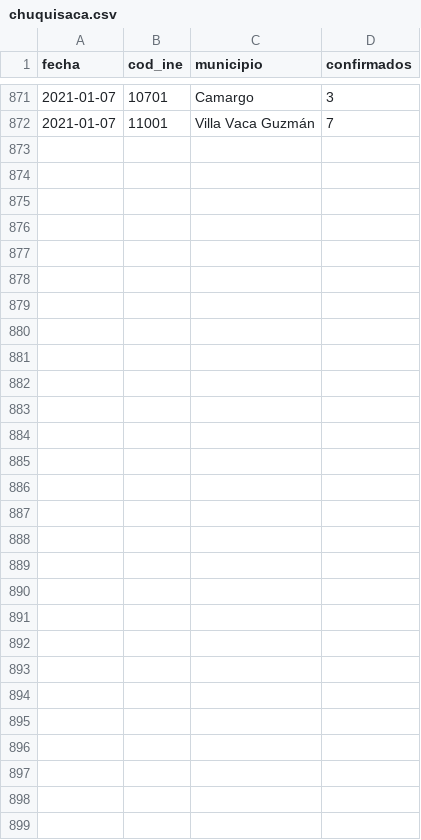
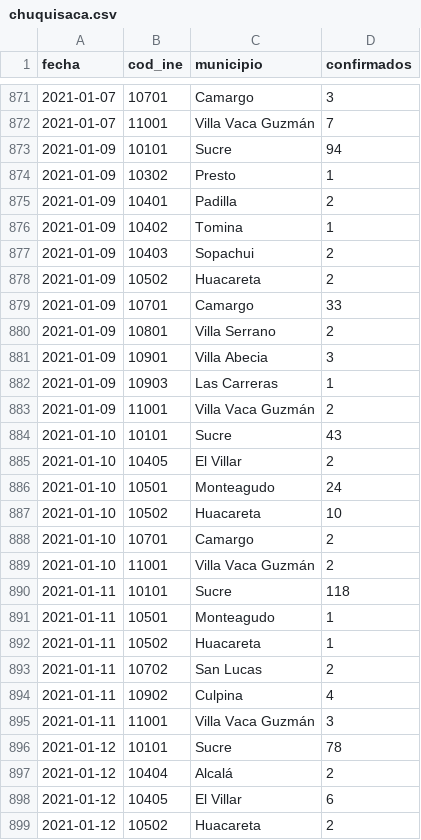
Before and after one commit to mauforonda/covid19bolivia-municipal, a CSV file: chuquisaca.csv, drawn as a sheet; only a part is shown, gaps mark what is left out; the diff names each change by its address in the sheet, - before the commit and + after, or states it on an @@ line.

```diff
--- a/chuquisaca.csv
+++ b/chuquisaca.csv
+row 873: 2021-01-09 | 10101 | Sucre | 94
+row 874: 2021-01-09 | 10302 | Presto | 1
+row 875: 2021-01-09 | 10401 | Padilla | 2
+row 876: 2021-01-09 | 10402 | Tomina | 1
+row 877: 2021-01-09 | 10403 | Sopachui | 2
+row 878: 2021-01-09 | 10502 | Huacareta | 2
+row 879: 2021-01-09 | 10701 | Camargo | 33
+row 880: 2021-01-09 | 10801 | Villa Serrano | 2
+row 881: 2021-01-09 | 10901 | Villa Abecia | 3
+row 882: 2021-01-09 | 10903 | Las Carreras | 1
+row 883: 2021-01-09 | 11001 | Villa Vaca Guzmán | 2
+row 884: 2021-01-10 | 10101 | Sucre | 43
+row 885: 2021-01-10 | 10405 | El Villar | 2
+row 886: 2021-01-10 | 10501 | Monteagudo | 24
+row 887: 2021-01-10 | 10502 | Huacareta | 10
+row 888: 2021-01-10 | 10701 | Camargo | 2
+row 889: 2021-01-10 | 11001 | Villa Vaca Guzmán | 2
+row 890: 2021-01-11 | 10101 | Sucre | 118
+row 891: 2021-01-11 | 10501 | Monteagudo | 1
+row 892: 2021-01-11 | 10502 | Huacareta | 1
+row 893: 2021-01-11 | 10702 | San Lucas | 2
+row 894: 2021-01-11 | 10902 | Culpina | 4
+row 895: 2021-01-11 | 11001 | Villa Vaca Guzmán | 3
+row 896: 2021-01-12 | 10101 | Sucre | 78
+row 897: 2021-01-12 | 10404 | Alcalá | 2
+row 898: 2021-01-12 | 10405 | El Villar | 6
+row 899: 2021-01-12 | 10502 | Huacareta | 2
```
Also changed, not shown: cochabamba.csv, la_paz.csv, 6 other files.
